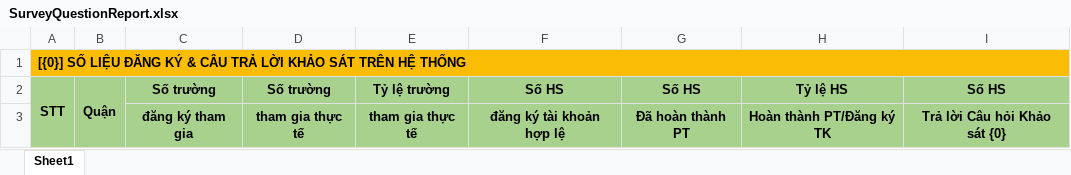
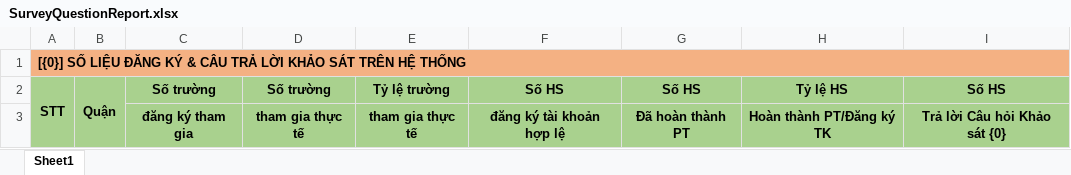
Before and after one commit to hqhai/csharp-with-agent, an Excel workbook: Services/Fsel.Interaction/Fsel.Interaction.Api/Resources/ExportExcelTemplates/SurveyQuestionReport.xlsx, sheet Sheet1, drawn as a sheet; values as stored, in another font and other column widths than the file's, no borders; the diff names each change by its address in the sheet, - before the commit and + after, or states it on an @@ line.

Commit message:
feature/fsel-4436: Update Export File Excel Survey

```diff
--- a/Services/Fsel.Interaction/Fsel.Interaction.Api/Resources/ExportExcelTemplates/SurveyQuestionReport.xlsx (sheet Sheet1)
+++ b/Services/Fsel.Interaction/Fsel.Interaction.Api/Resources/ExportExcelTemplates/SurveyQuestionReport.xlsx (sheet Sheet1)
-A1:I1 fill: #FBBC04
+A1:I1 fill: #F4B183
```
Also changed, not shown: 9 other files.
